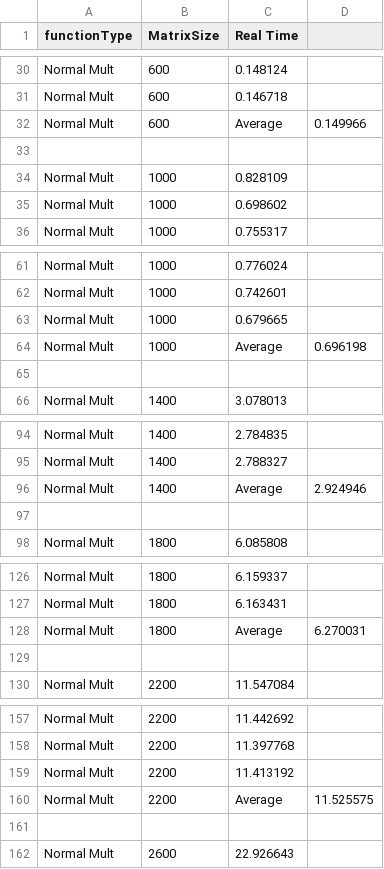
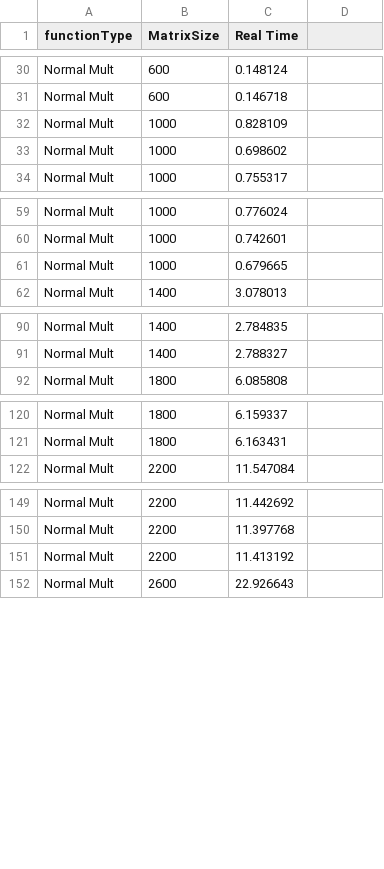
Before and after one commit to PedroMMarinho/FEUP-CPD, a CSV file: docs/data_go.csv, drawn as a sheet; only a part is shown, gaps mark what is left out; the diff covers the shown part only; the diff names each change by its address in the sheet, - before the commit and + after, or states it on an @@ line.

```diff
--- a/docs/data_go.csv
+++ b/docs/data_go.csv
-row 32: Normal Mult | 600 | Average | 0.149966
-row 33: (empty)
-row 64: Normal Mult | 1000 | Average | 0.696198
-row 65: (empty)
-row 96: Normal Mult | 1400 | Average | 2.924946
-row 97: (empty)
-row 128: Normal Mult | 1800 | Average | 6.270031
-row 129: (empty)
-row 160: Normal Mult | 2200 | Average | 11.525575
-row 161: (empty)
```
Also changed, not shown: 17 removed rows elsewhere in this file, docs/data_java.csv, 34 other files.
